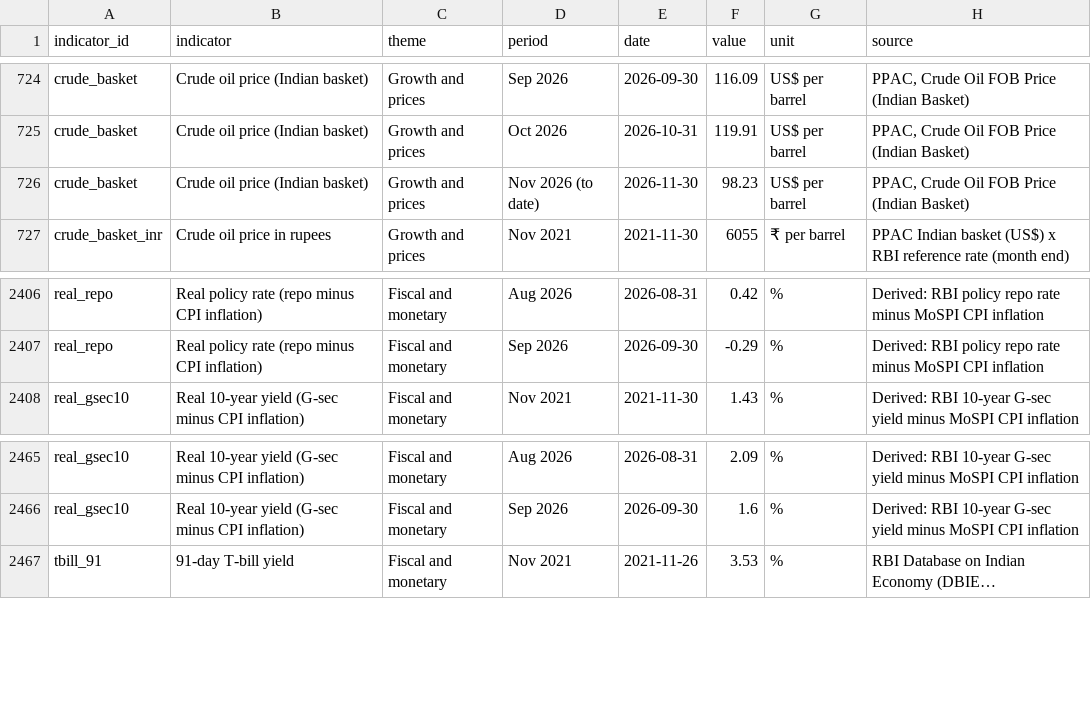
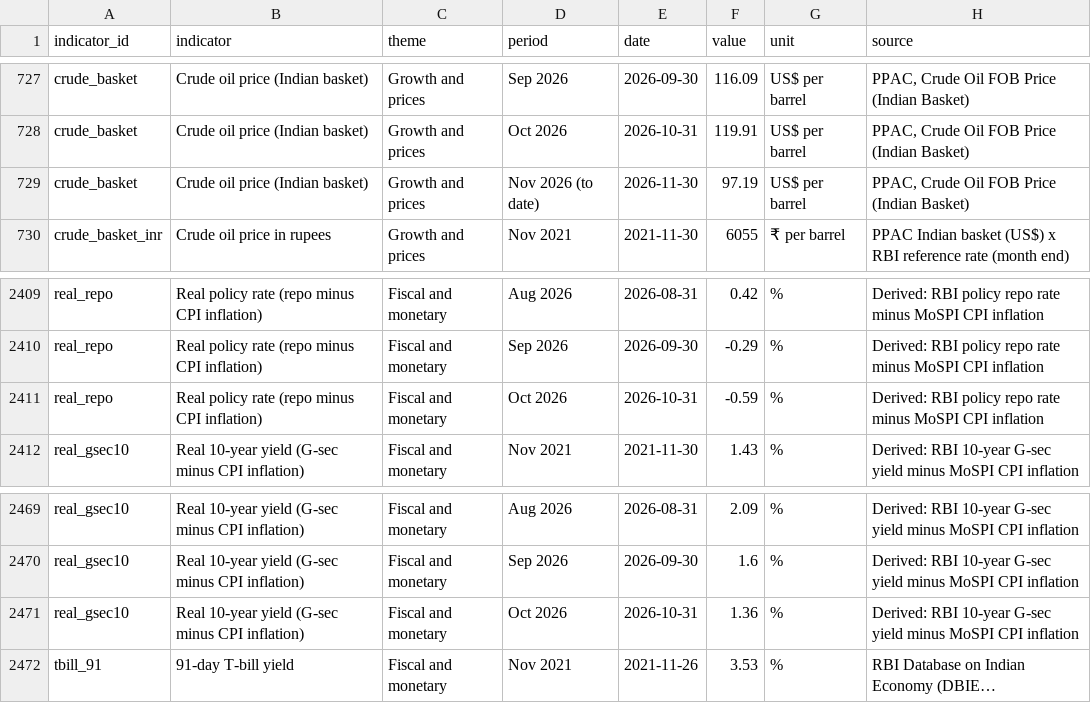
Before and after one commit to rashi-cse/Economic-Indicators, a CSV file: public/data/indicators.csv, drawn as a sheet; only a part is shown, gaps mark what is left out; long unchanged cells end in …; addresses are those after the commit; the diff covers the shown part only; the diff names each change by its address in the sheet, - before the commit and + after, or states it on an @@ line.

```diff
--- a/public/data/indicators.csv
+++ b/public/data/indicators.csv
-F729 (value): 98.23
+F729 (value): 97.19
+row 2411: real_repo | Real policy rate (repo minus CPI inflation) | Fiscal and monetary | Oct 2026 | 2026-10-31 | -0.59 | % | Derived: RBI policy repo rate minus MoSPI CPI inflation
+row 2471: real_gsec10 | Real 10-year yield (G-sec minus CPI inflation) | Fiscal and monetary | Oct 2026 | 2026-10-31 | 1.36 | % | Derived: RBI 10-year G-sec yield minus MoSPI CPI inflation
```
Also changed, not shown: 4 added rows and 1 removed row elsewhere in this file, data/reform/msme-snapshots.csv, data/reform/njdg-snapshots.csv, 7 other files.
